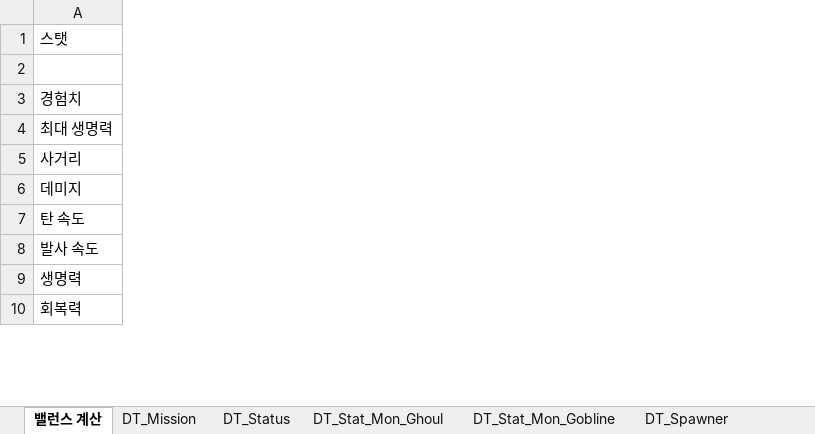
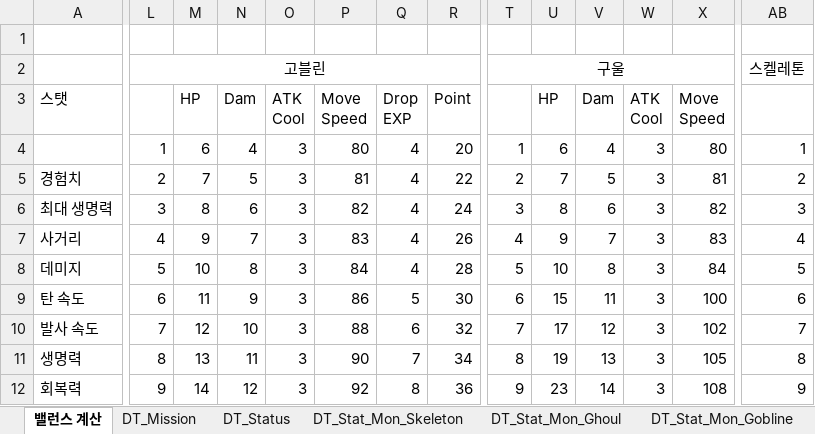
Before and after one commit to HyunOSung/molu, an Excel workbook: docs/데이터테이블 원본.xlsm, sheet 밸런스 계산, drawn as a sheet; only a part is shown, gaps mark what is left out; values as stored, in another font and other column widths than the file's, no borders; charts and pictures not drawn; addresses are those after the commit; rows hold the shown columns only; ↵ is a line break in a cell; the diff covers the shown part only; the diff names each change by its address in the sheet, - before the commit and + after, or states it on an @@ line.

Commit message:
[최은준] 240130 커밋 스켈레톤 일반 추가 고블린 엘리트 몬스터 추가 몬스터 테이블 수정

```diff
--- a/docs/데이터테이블 원본.xlsm (sheet 밸런스 계산)
+++ b/docs/데이터테이블 원본.xlsm (sheet 밸런스 계산)
+sheet tab: DT_Stat_Mon_Skeleton
+column L, rows 4-12: 1 | 2 | 3 | 4 | 5 | 6 | 7 | 8 | 9
+column M, rows 3-12: HP | 6 | 7 | 8 | 9 | 10 | 11 | 12 | 13 | 14
+column N, rows 3-12: Dam | 4 | 5 | 6 | 7 | 8 | 9 | 10 | 11 | 12
+column O, rows 3-12: ATK ↵ Cool | 3 | 3 | 3 | 3 | 3 | 3 | 3 | 3 | 3
+column P, rows 3-12: Move ↵ Speed | 80 | 81 | 82 | 83 | 84 | 86 | 88 | 90 | 92
+column Q, rows 3-12: Drop ↵ EXP | 4 | 4 | 4 | 4 | 4 | 5 | 6 | 7 | 8
+column R, rows 3-12: Point | 20 | 22 | 24 | 26 | 28 | 30 | 32 | 34 | 36
+column T, rows 4-12: 1 | 2 | 3 | 4 | 5 | 6 | 7 | 8 | 9
+column U, rows 3-12: HP | 6 | 7 | 8 | 9 | 10 | 15 | 17 | 19 | 23
+column V, rows 3-12: Dam | 4 | 5 | 6 | 7 | 8 | 11 | 12 | 13 | 14
+column W, rows 3-12: ATK ↵ Cool | 3 | 3 | 3 | 3 | 3 | 3 | 3 | 3 | 3
+column X, rows 3-12: Move ↵ Speed | 80 | 81 | 82 | 83 | 84 | 100 | 102 | 105 | 108
+column AB, rows 4-12: 1 | 2 | 3 | 4 | 5 | 6 | 7 | 8 | 9
+row 1: (empty)
+row 2:  | 고블린 |  |  |  |  |  |  | 구울 |  |  |  |  | 스켈레톤
```
Also changed, not shown: 31 added rows, 12 added columns and 7 edited cells elsewhere in this sheet, sheet DT_Stat_Mon_Gobline, sheet DT_Stat_Mon_Ghoul, sheet DT_Mission, formulas that keep their value, charts or pictures, 10 other files.
